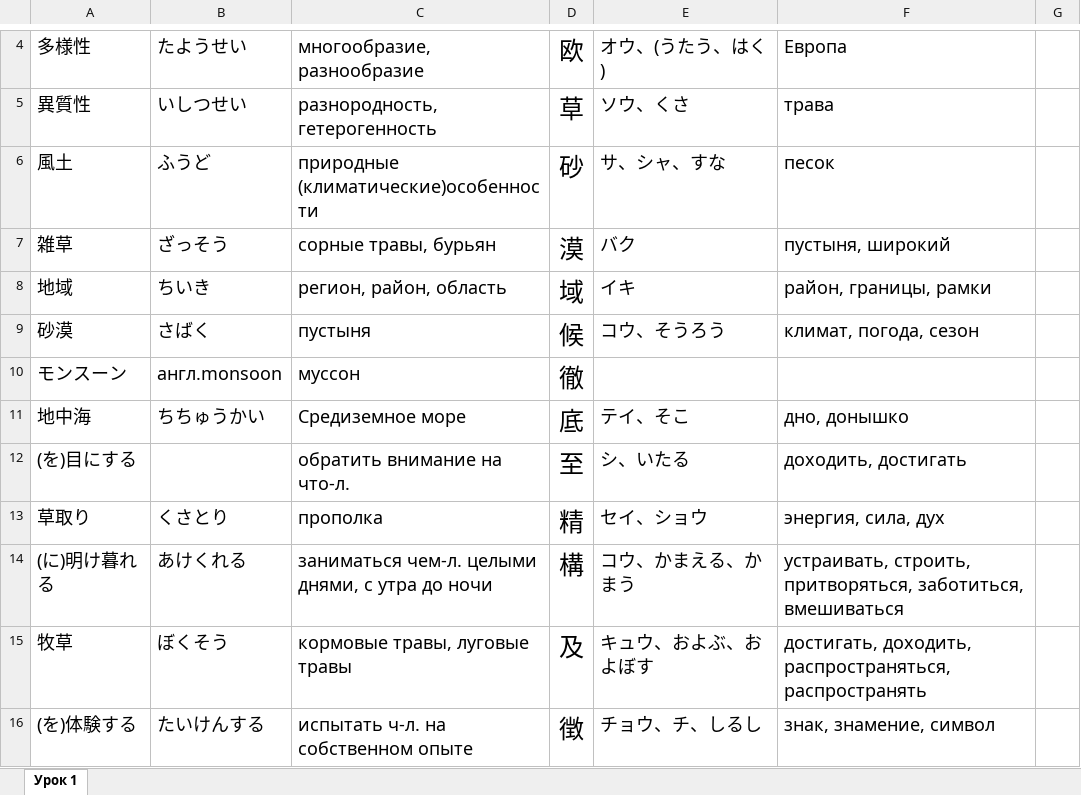
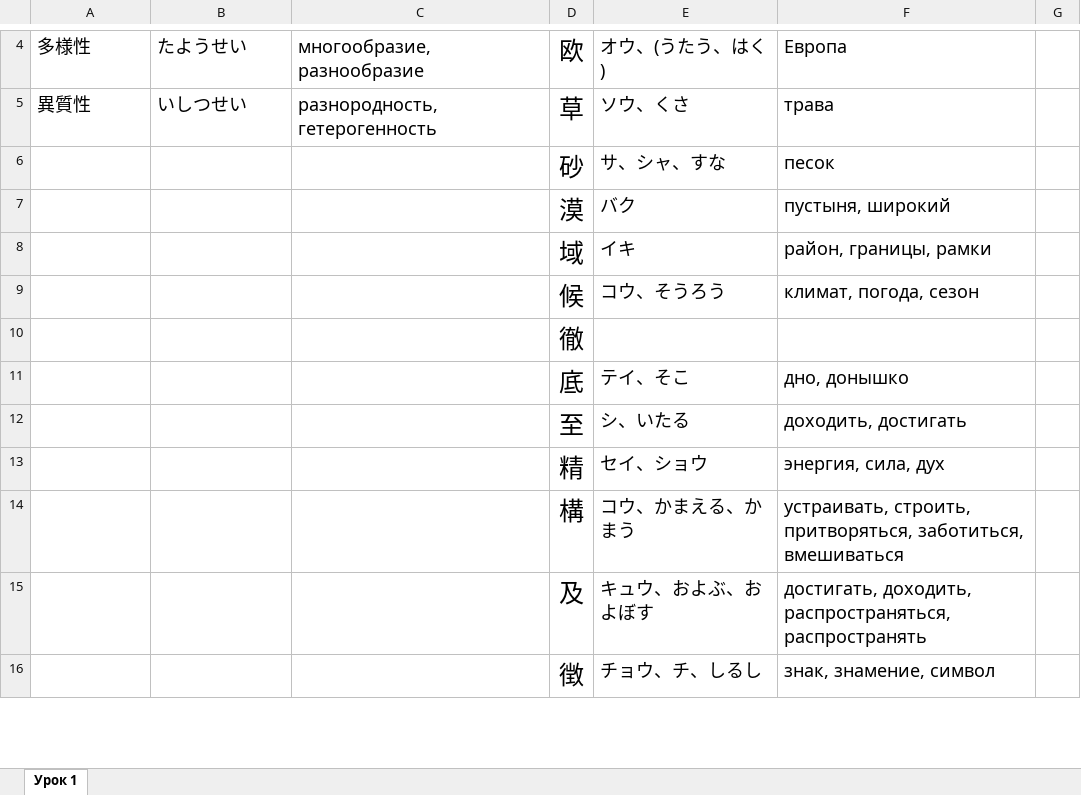
Before and after one commit to anupyldd/garibenka, an Excel workbook: Garibenka/Tables/ANOTHER_TEST_TABLE.xlsx, sheet Урок 1, drawn as a sheet; only a part is shown, gaps mark what is left out; values as stored, in another font and other column widths than the file's, no borders; removed rows and columns are numbered as before the commit, all else as after; the diff covers the shown part only; the diff names each change by its address in the sheet, - before the commit and + after, or states it on an @@ line.

```diff
--- a/Garibenka/Tables/ANOTHER_TEST_TABLE.xlsx (sheet Урок 1)
+++ b/Garibenka/Tables/ANOTHER_TEST_TABLE.xlsx (sheet Урок 1)
-A6: 風土
+A6: (empty)
-B6: ふうど
+B6: (empty)
-C6: природные (климатические)особенности
+C6: (empty)
-A7: 雑草
+A7: (empty)
-B7: ざっそう
+B7: (empty)
-C7: сорные травы, бурьян
+C7: (empty)
-A8: 地域
+A8: (empty)
-B8: ちいき
+B8: (empty)
-C8: регион, район, область
+C8: (empty)
-A9: 砂漠
+A9: (empty)
-B9: さばく
+B9: (empty)
-C9: пустыня
+C9: (empty)
-row 10: モンスーン | англ.monsoon | муссон | 徹
-row 11: 地中海 | ちちゅうかい | Средиземное море | 底 | テイ、そこ | дно, донышко
+row 10:  |  |  | 徹
+row 11:  |  |  | 底 | テイ、そこ | дно, донышко
-A12: (を)目にする
+A12: (empty)
-C12: обратить внимание на что-л.
+C12: (empty)
-A13: 草取り
+A13: (empty)
-B13: くさとり
+B13: (empty)
-C13: прополка
+C13: (empty)
-A14: (に)明け暮れる
+A14: (empty)
-B14: あけくれる
+B14: (empty)
-C14: заниматься чем-л. целыми днями, с утра до ночи
+C14: (empty)
-A15: 牧草
+A15: (empty)
-B15: ぼくそう
+B15: (empty)
-C15: кормовые травы, луговые травы
+C15: (empty)
-A16: (を)体験する
+A16: (empty)
-B16: たいけんする
+B16: (empty)
-C16: испытать ч-л. на собственном опыте
+C16: (empty)
```
Also changed, not shown: 119 removed rows and 49 edited cells elsewhere in this sheet, 5 other files.
